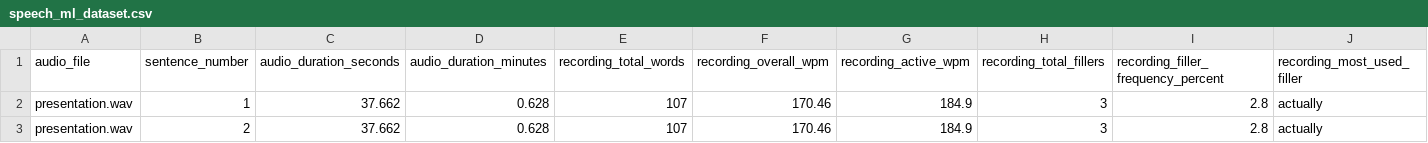
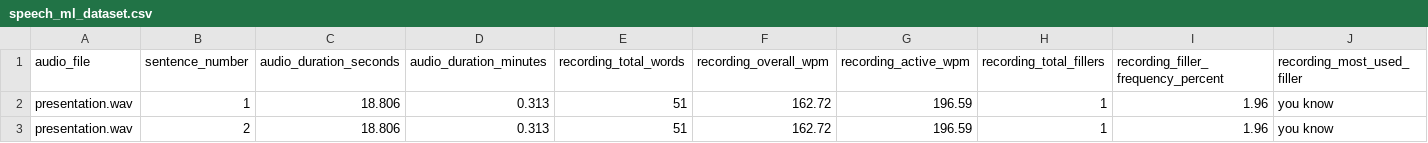
Before and after one commit to shrikanth-rao/Astra-Hunters-2.0, a CSV file: output/audio_out/speech_ml_dataset.csv, drawn as a sheet; only a part is shown; the diff covers the shown part only; the diff names each change by its address in the sheet, - before the commit and + after, or states it on an @@ line.

```diff
--- a/output/audio_out/speech_ml_dataset.csv
+++ b/output/audio_out/speech_ml_dataset.csv
-C2:C3 (audio_duration_seconds): 37.662
+C2:C3 (audio_duration_seconds): 18.806
-D2:D3 (audio_duration_minutes): 0.628
+D2:D3 (audio_duration_minutes): 0.313
-E2:E3 (recording_total_words): 107
+E2:E3 (recording_total_words): 51
-F2:F3 (recording_overall_wpm): 170.46
+F2:F3 (recording_overall_wpm): 162.72
-G2:G3 (recording_active_wpm): 184.9
+G2:G3 (recording_active_wpm): 196.59
-H2:H3 (recording_total_fillers): 3
+H2:H3 (recording_total_fillers): 1
-I2:I3: 2.8
+I2:I3: 1.96
-J2:J3 (recording_most_used_filler): actually
+J2:J3 (recording_most_used_filler): you know
```
Also changed, not shown: 1 removed row and 102 edited cells elsewhere in this file, output/audio_ml_dataset/flattened_audio_dataset.csv, output/video_ml_dataset/video_ml_dataset.csv, 19 other files.
